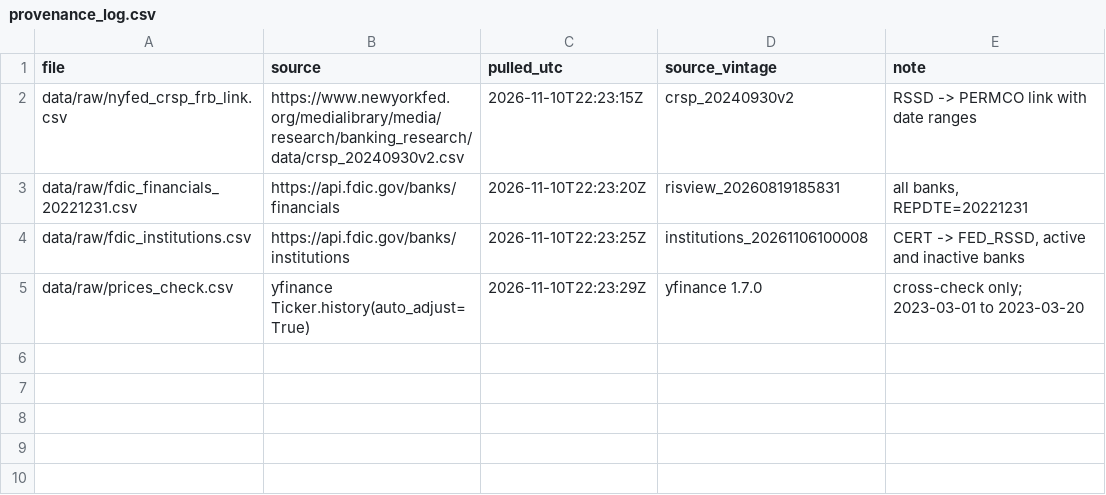
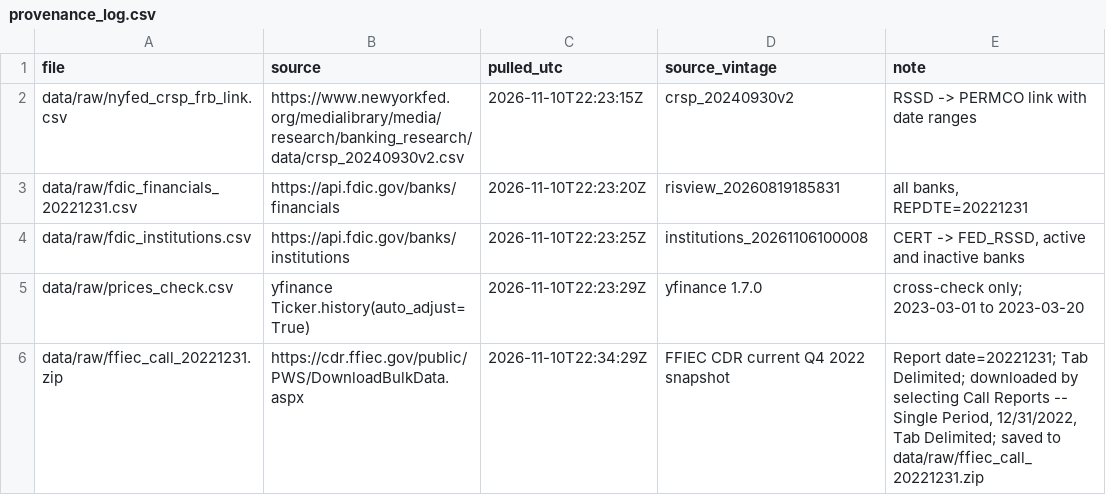
Before and after one commit to ant728/Team-Pandas-Final, a CSV file: data/provenance_log.csv, drawn as a sheet; the diff names each change by its address in the sheet, - before the commit and + after, or states it on an @@ line.

Commit message:
Add FFIEC validation and out-of-sample plan

```diff
--- a/data/provenance_log.csv
+++ b/data/provenance_log.csv
+row 6: data/raw/ffiec_call_20221231.zip | https://cdr.ffiec.gov/public/PWS/DownloadBulkData.aspx | 2026-11-10T22:34:29Z | FFIEC CDR current Q4 2022 snapshot | Report date=20221231; Tab Delimited; downloaded by selecting Call Reports -- Single Period, 12/31/2022, Tab Delimited; saved to data/raw/ffiec_call_20221231.zip
```
Also changed, not shown: 6 other files.
